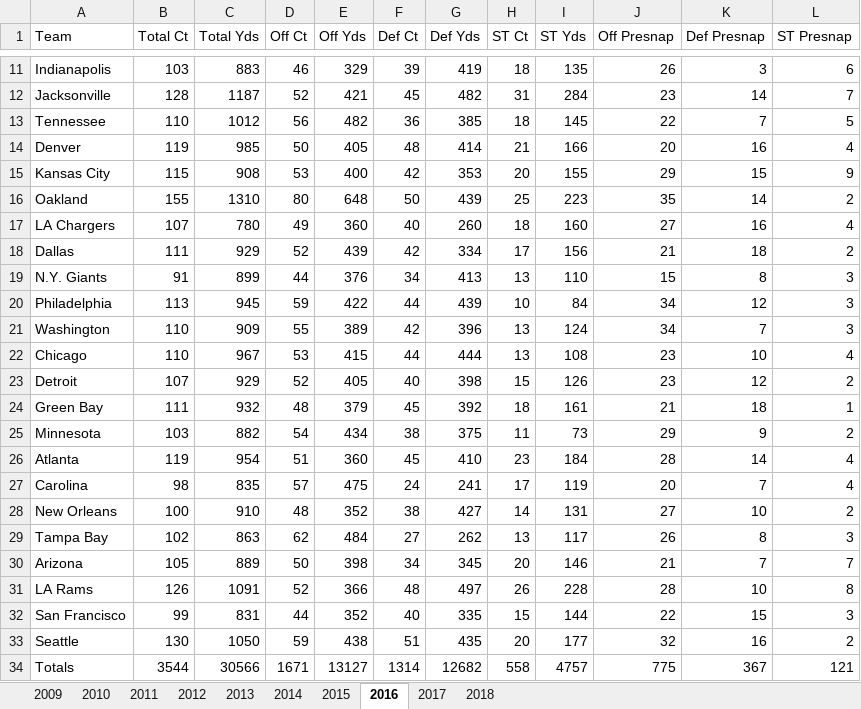
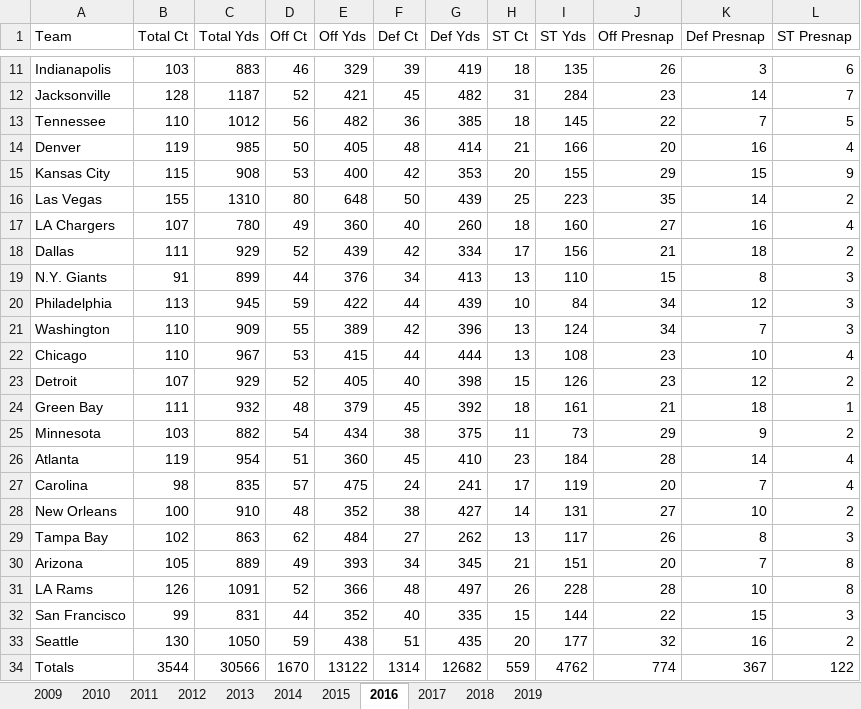
Before and after one commit to delafields/delafields.github.io, an Excel workbook: nfl-penalties/data/by_team_group.xlsx, sheet 2016, drawn as a sheet; only a part is shown, gaps mark what is left out; values as stored, in another font and other column widths than the file's, no borders; the diff names each change by its address in the sheet, - before the commit and + after, or states it on an @@ line.

```diff
--- a/nfl-penalties/data/by_team_group.xlsx (sheet 2016)
+++ b/nfl-penalties/data/by_team_group.xlsx (sheet 2016)
+sheet tab: 2019
-A16 (Team): Oakland
+A16 (Team): Las Vegas
-D30 (Off Ct): 50
+D30 (Off Ct): 49
-E30 (Off Yds): 398
+E30 (Off Yds): 393
-H30 (ST Ct): 20
+H30 (ST Ct): 21
-I30 (ST Yds): 146
+I30 (ST Yds): 151
-J30 (Off Presnap): 21
+J30 (Off Presnap): 20
-L30 (ST Presnap): 7
+L30 (ST Presnap): 8
-D34 (Off Ct): 1671
+D34 (Off Ct): 1670
-E34 (Off Yds): 13127
+E34 (Off Yds): 13122
-H34 (ST Ct): 558
+H34 (ST Ct): 559
-I34 (ST Yds): 4757
+I34 (ST Yds): 4762
-J34 (Off Presnap): 775
+J34 (Off Presnap): 774
-L34 (ST Presnap): 121
+L34 (ST Presnap): 122
```
Also changed, not shown: sheet 2011, sheet 2009, sheet 2010, sheet 2013, sheet 2012, sheet 2014, 3 more sheets, nfl-penalties/data/by_penalty.xlsx, 6 other files.
